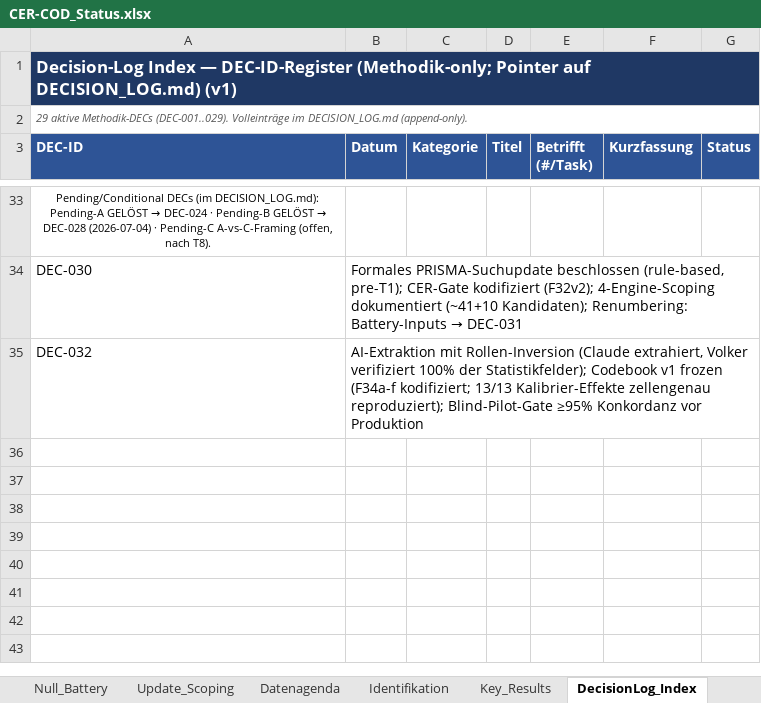
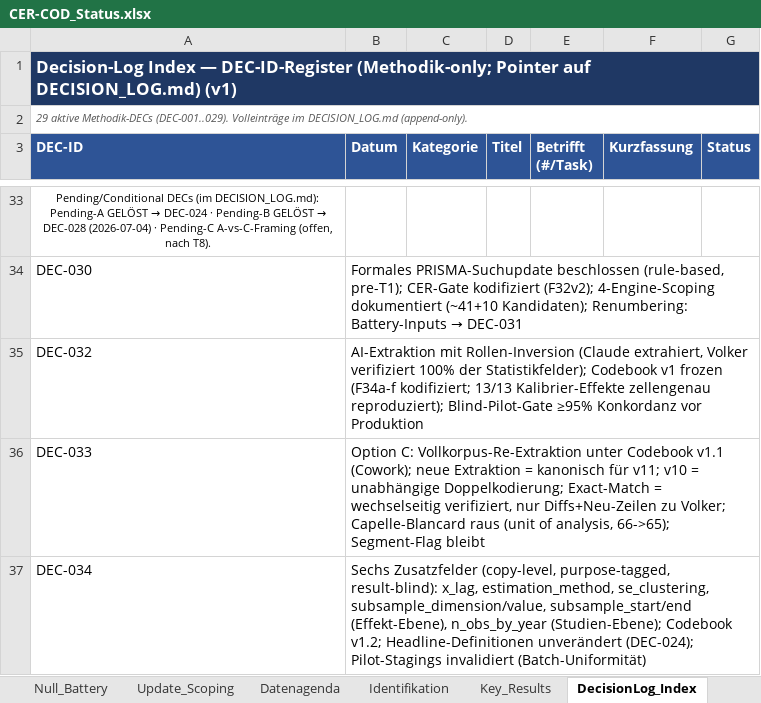
Before and after one commit to rwitte-wu-research/FOMA-CER-COD-Paris, an Excel workbook: docs/CER-COD_Status.xlsx, sheet DecisionLog_Index, drawn as a sheet; only a part is shown, gaps mark what is left out; values as stored, in another font and other column widths than the file's, no borders; the diff names each change by its address in the sheet, - before the commit and + after, or states it on an @@ line.

```diff
--- a/docs/CER-COD_Status.xlsx (sheet DecisionLog_Index)
+++ b/docs/CER-COD_Status.xlsx (sheet DecisionLog_Index)
+row 36: DEC-033 | Option C: Vollkorpus-Re-Extraktion unter Codebook v1.1 (Cowork); neue Extraktion = kanonisch für v11; v10 = unabhängige Doppelkodierung; Exact-Match = wechselseitig verifiziert, nur Diffs+Neu-Zeilen zu Volker; Capelle-Blancard raus (unit of analysis, 66->65); Segment-Flag bleibt
+row 37: DEC-034 | Sechs Zusatzfelder (copy-level, purpose-tagged, result-blind): x_lag, estimation_method, se_clustering, subsample_dimension/value, subsample_start/end (Effekt-Ebene), n_obs_by_year (Studien-Ebene); Codebook v1.2; Headline-Definitionen unverändert (DEC-024); Pilot-Stagings invalidiert (Batch-Uniformität)
```
Also changed, not shown: sheet Datenagenda, 5 other files.
